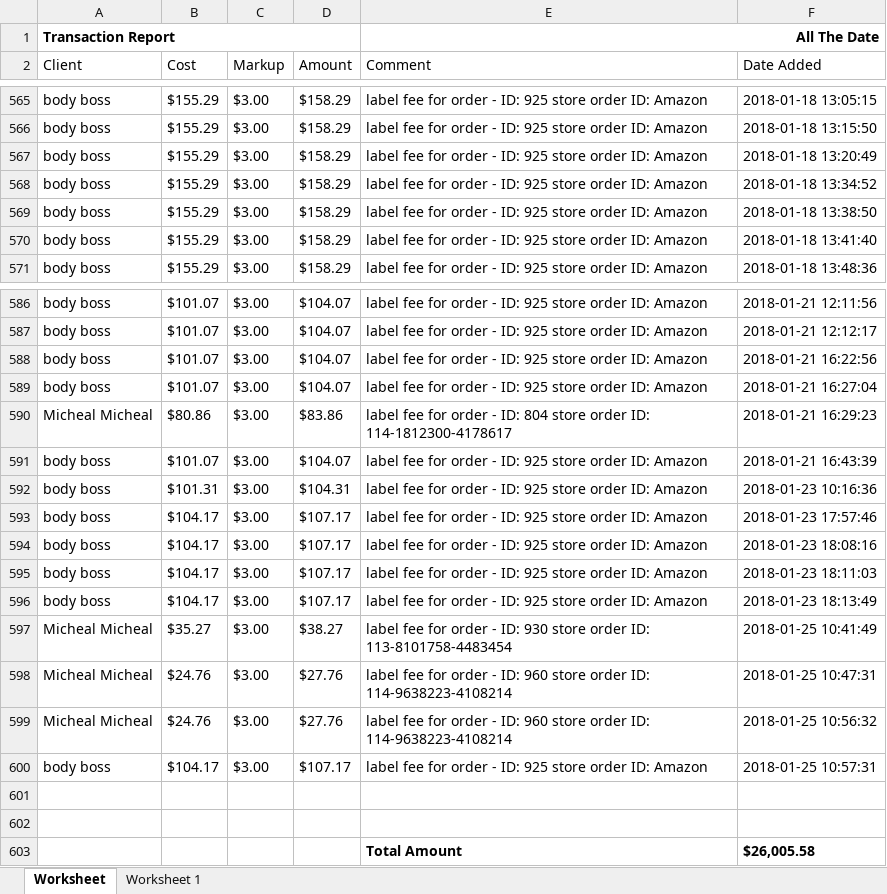
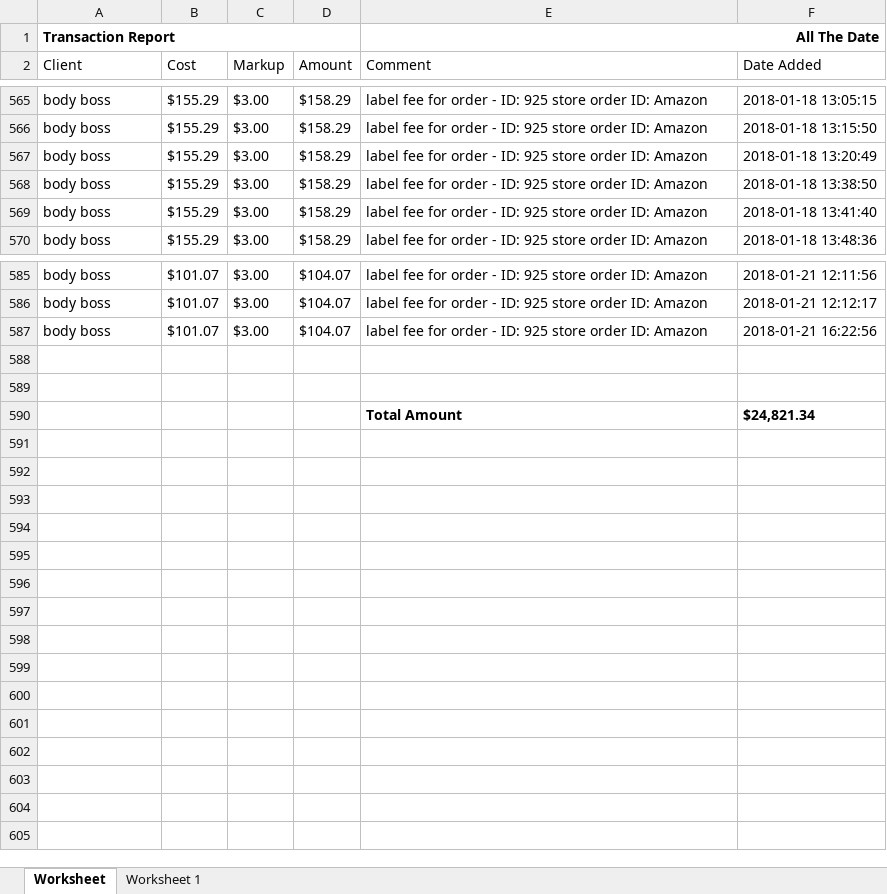
Before and after one commit to que2018/c3, an Excel workbook: assets/file/export/transaction.xlsx, sheet Worksheet, drawn as a sheet; only a part is shown, gaps mark what is left out; values as stored, in another font and other column widths than the file's, no borders; removed rows and columns are numbered as before the commit, all else as after; the diff names each change by its address in the sheet, - before the commit and + after, or states it on an @@ line.

```diff
--- a/assets/file/export/transaction.xlsx (sheet Worksheet)
+++ b/assets/file/export/transaction.xlsx (sheet Worksheet)
-row 568: body boss | $155.29 | $3.00 | $158.29 | label fee for order - ID: 925 store order ID: Amazon | 2018-01-18 13:34:52
-row 589: body boss | $101.07 | $3.00 | $104.07 | label fee for order - ID: 925 store order ID: Amazon | 2018-01-21 16:27:04
-row 590: Micheal Micheal | $80.86 | $3.00 | $83.86 | label fee for order - ID: 804 store order ID: 114-1812300-4178617 | 2018-01-21 16:29:23
-row 591: body boss | $101.07 | $3.00 | $104.07 | label fee for order - ID: 925 store order ID: Amazon | 2018-01-21 16:43:39
-row 592: body boss | $101.31 | $3.00 | $104.31 | label fee for order - ID: 925 store order ID: Amazon | 2018-01-23 10:16:36
-row 593: body boss | $104.17 | $3.00 | $107.17 | label fee for order - ID: 925 store order ID: Amazon | 2018-01-23 17:57:46
-row 594: body boss | $104.17 | $3.00 | $107.17 | label fee for order - ID: 925 store order ID: Amazon | 2018-01-23 18:08:16
-row 595: body boss | $104.17 | $3.00 | $107.17 | label fee for order - ID: 925 store order ID: Amazon | 2018-01-23 18:11:03
-row 596: body boss | $104.17 | $3.00 | $107.17 | label fee for order - ID: 925 store order ID: Amazon | 2018-01-23 18:13:49
-row 597: Micheal Micheal | $35.27 | $3.00 | $38.27 | label fee for order - ID: 930 store order ID: 113-8101758-4483454 | 2018-01-25 10:41:49
-row 598: Micheal Micheal | $24.76 | $3.00 | $27.76 | label fee for order - ID: 960 store order ID: 114-9638223-4108214 | 2018-01-25 10:47:31
-row 599: Micheal Micheal | $24.76 | $3.00 | $27.76 | label fee for order - ID: 960 store order ID: 114-9638223-4108214 | 2018-01-25 10:56:32
-row 600: body boss | $104.17 | $3.00 | $107.17 | label fee for order - ID: 925 store order ID: Amazon | 2018-01-25 10:57:31
-F590 (Date Added): $26,005.58
+F590 (Date Added): $24,821.34
```
Also changed, not shown: 4 other files.
